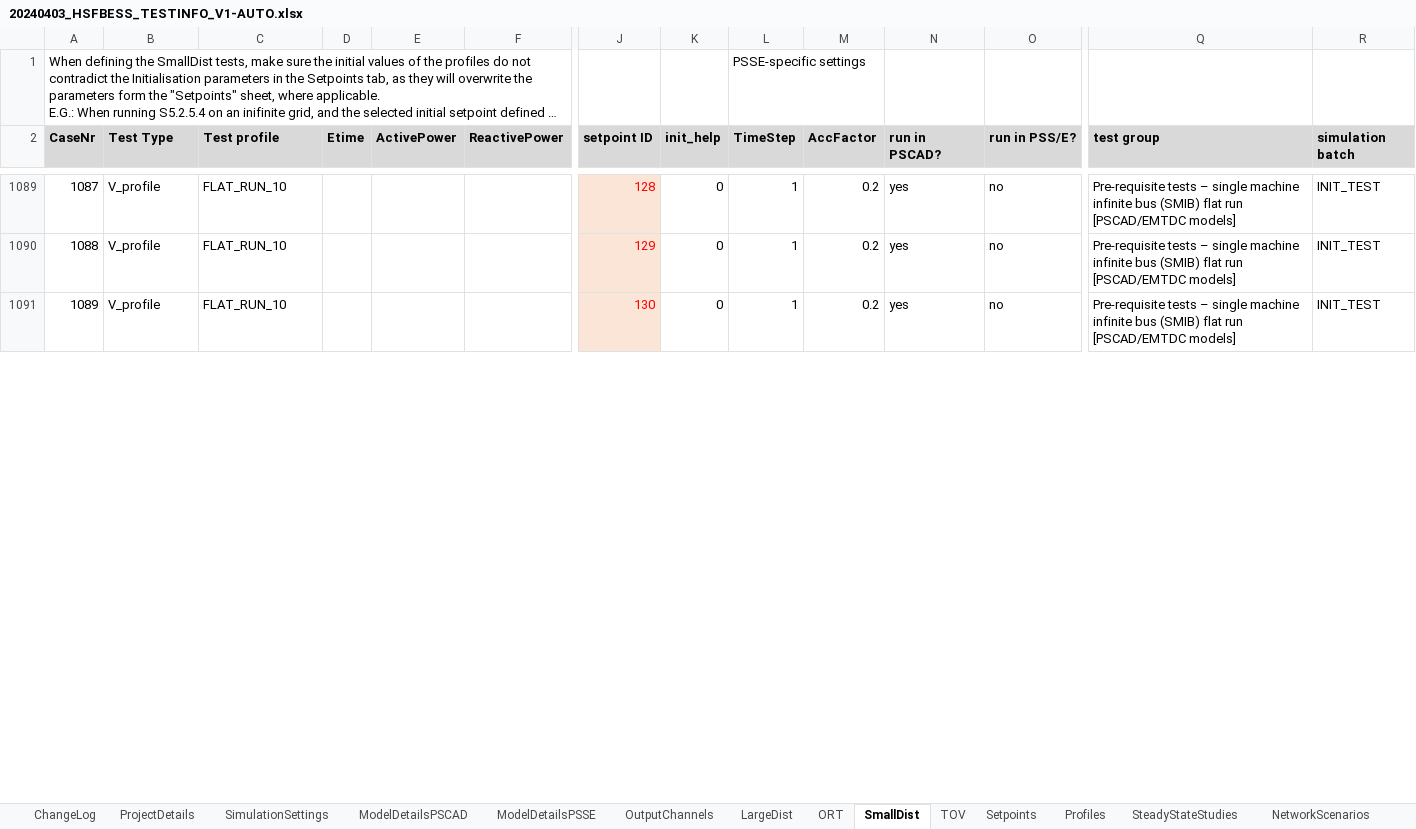
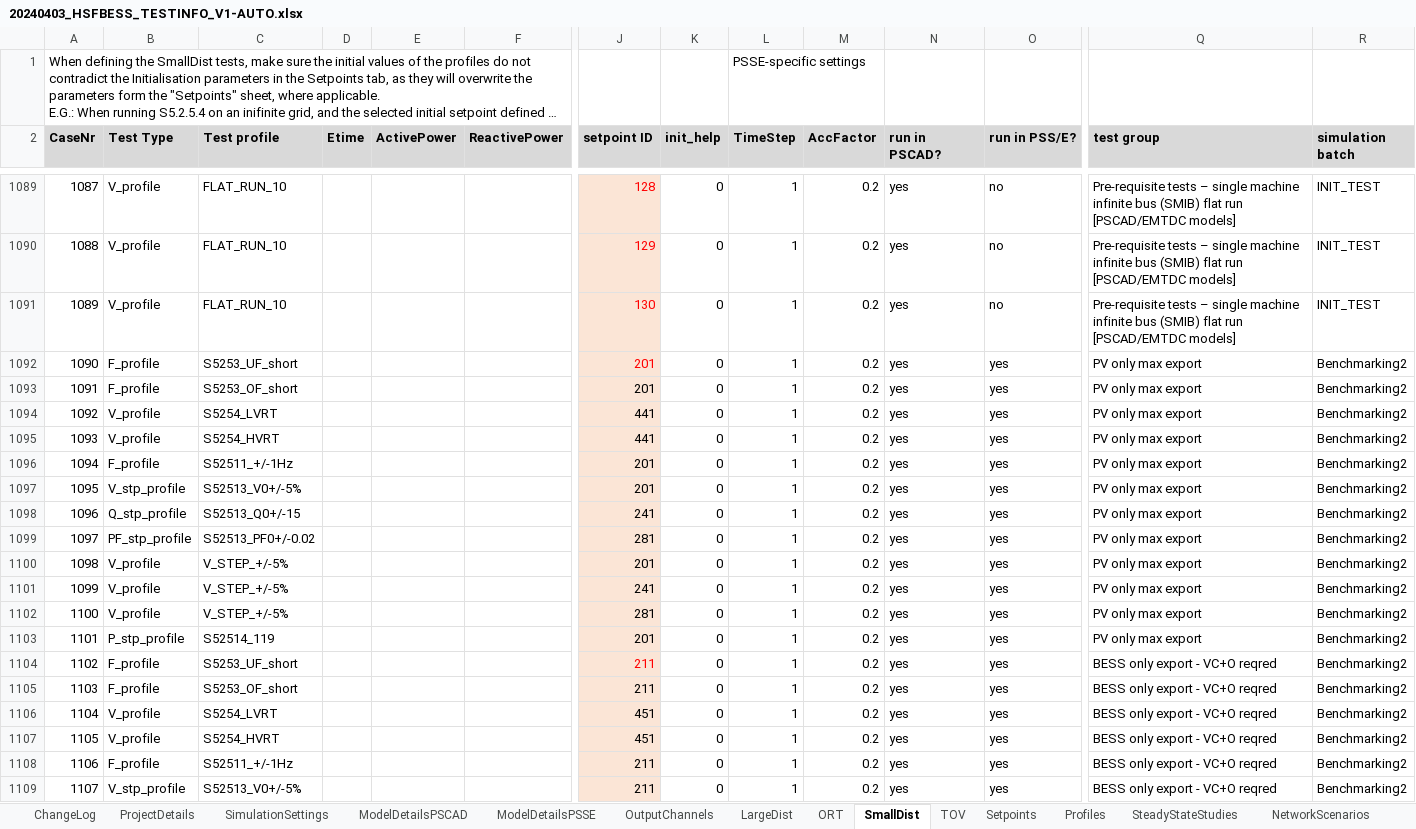
Before and after one commit to Mojtaba-jabbarii/HorshamLatest, an Excel workbook: test_scenario_definitions/20240403_HSFBESS_TESTINFO_V1-AUTO.xlsx, sheet SmallDist, drawn as a sheet; only a part is shown, gaps mark what is left out; long unchanged cells end in …; values as stored, in another font and other column widths than the file's, no borders; conditional formats not drawn; 1 other sheet too large or unreadable and not compared; rows hold the shown columns only; the diff covers the shown part only; the diff names each change by its address in the sheet, - before the commit and + after, or states it on an @@ line.

```diff
--- a/test_scenario_definitions/20240403_HSFBESS_TESTINFO_V1-AUTO.xlsx (sheet SmallDist)
+++ b/test_scenario_definitions/20240403_HSFBESS_TESTINFO_V1-AUTO.xlsx (sheet SmallDist)
+row 1092: 1090 | F_profile | S5253_UF_short |  |  |  | 201 | 0 | 1 | 0.2 | yes | yes | PV only max export | Benchmarking2
+row 1093: 1091 | F_profile | S5253_OF_short |  |  |  | 201 | 0 | 1 | 0.2 | yes | yes | PV only max export | Benchmarking2
+row 1094: 1092 | V_profile | S5254_LVRT |  |  |  | 441 | 0 | 1 | 0.2 | yes | yes | PV only max export | Benchmarking2
+row 1095: 1093 | V_profile | S5254_HVRT |  |  |  | 441 | 0 | 1 | 0.2 | yes | yes | PV only max export | Benchmarking2
+row 1096: 1094 | F_profile | S52511_+/-1Hz |  |  |  | 201 | 0 | 1 | 0.2 | yes | yes | PV only max export | Benchmarking2
+row 1097: 1095 | V_stp_profile | S52513_V0+/-5% |  |  |  | 201 | 0 | 1 | 0.2 | yes | yes | PV only max export | Benchmarking2
+row 1098: 1096 | Q_stp_profile | S52513_Q0+/-15 |  |  |  | 241 | 0 | 1 | 0.2 | yes | yes | PV only max export | Benchmarking2
+row 1099: 1097 | PF_stp_profile | S52513_PF0+/-0.02 |  |  |  | 281 | 0 | 1 | 0.2 | yes | yes | PV only max export | Benchmarking2
+row 1100: 1098 | V_profile | V_STEP_+/-5% |  |  |  | 201 | 0 | 1 | 0.2 | yes | yes | PV only max export | Benchmarking2
+row 1101: 1099 | V_profile | V_STEP_+/-5% |  |  |  | 241 | 0 | 1 | 0.2 | yes | yes | PV only max export | Benchmarking2
+row 1102: 1100 | V_profile | V_STEP_+/-5% |  |  |  | 281 | 0 | 1 | 0.2 | yes | yes | PV only max export | Benchmarking2
+row 1103: 1101 | P_stp_profile | S52514_119 |  |  |  | 201 | 0 | 1 | 0.2 | yes | yes | PV only max export | Benchmarking2
+row 1104: 1102 | F_profile | S5253_UF_short |  |  |  | 211 | 0 | 1 | 0.2 | yes | yes | BESS only export - VC+O reqred | Benchmarking2
+row 1105: 1103 | F_profile | S5253_OF_short |  |  |  | 211 | 0 | 1 | 0.2 | yes | yes | BESS only export - VC+O reqred | Benchmarking2
+row 1106: 1104 | V_profile | S5254_LVRT |  |  |  | 451 | 0 | 1 | 0.2 | yes | yes | BESS only export - VC+O reqred | Benchmarking2
+row 1107: 1105 | V_profile | S5254_HVRT |  |  |  | 451 | 0 | 1 | 0.2 | yes | yes | BESS only export - VC+O reqred | Benchmarking2
+row 1108: 1106 | F_profile | S52511_+/-1Hz |  |  |  | 211 | 0 | 1 | 0.2 | yes | yes | BESS only export - VC+O reqred | Benchmarking2
+row 1109: 1107 | V_stp_profile | S52513_V0+/-5% |  |  |  | 211 | 0 | 1 | 0.2 | yes | yes | BESS only export - VC+O reqred | Benchmarking2
```
Also changed, not shown: 53 added rows, 37 edited cells and row numbers in column A elsewhere in this sheet, sheet LargeDist, sheet OutputChannels, test_scenario_definitions/20240403_HSFBESS_TESTINFO_V1.xlsx, 7 other files.
